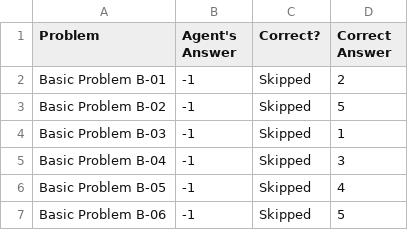
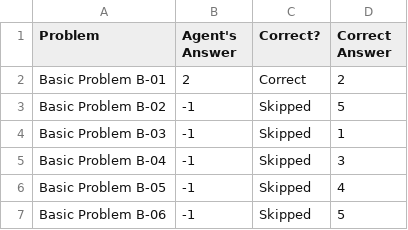
Before and after one commit to iblind/kbai, a CSV file: ProblemResults.csv, drawn as a sheet; only a part is shown.

```diff
--- a/ProblemResults.csv
+++ b/ProblemResults.csv
@@ -1,3 +1,3 @@
 Problem,Agent's Answer,Correct?,Correct Answer
-Basic Problem B-01,-1,Skipped,2
+Basic Problem B-01,2,Correct,2
 Basic Problem B-02,-1,Skipped,5
```
Also changed, not shown: AgentAnswers.csv, 2 other files.
